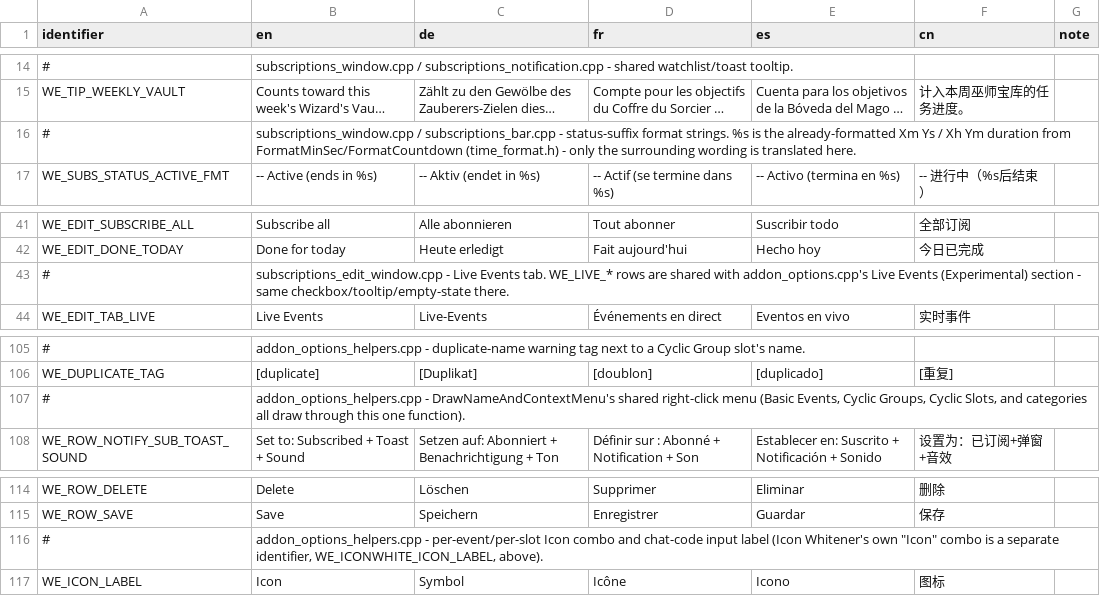
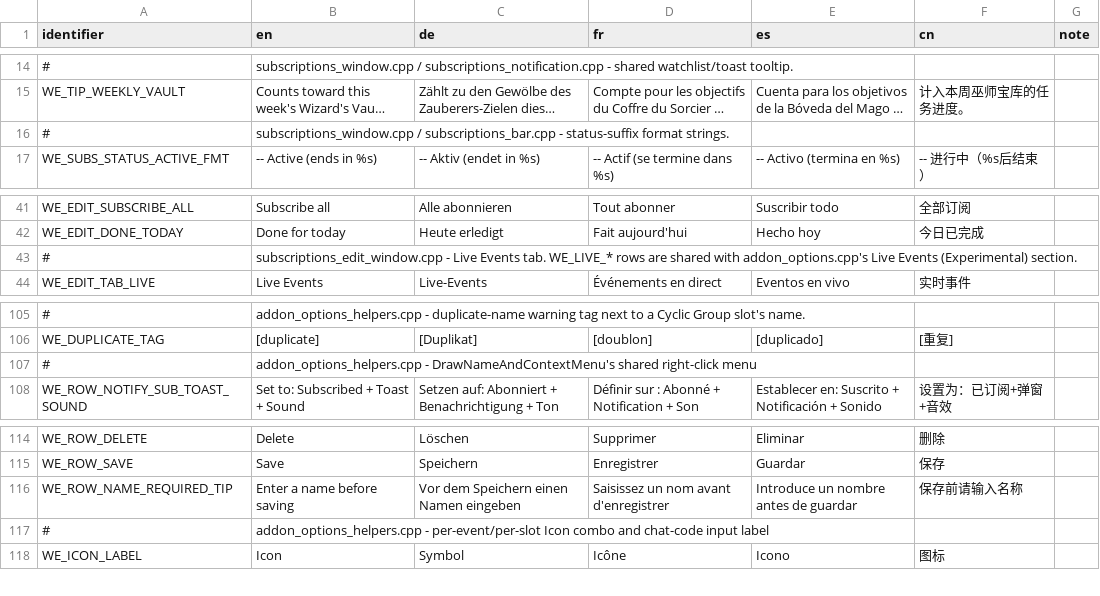
Before and after one commit to Xen0phy/World-Events, a CSV file: resources/localization/ui_strings.csv, drawn as a sheet; only a part is shown, gaps mark what is left out; long unchanged cells end in …; addresses are those after the commit; the diff names each change by its address in the sheet, - before the commit and + after, or states it on an @@ line.

```diff
--- a/resources/localization/ui_strings.csv
+++ b/resources/localization/ui_strings.csv
-B16 (en): …format strings. %s is the already-formatted Xm Ys / Xh Ym duration from FormatMinSec/FormatCountdown (time_format.h) - only the surrounding wording is translated here.
+B16 (en): …format strings.
-B43 (en): …Events (Experimental) section - same checkbox/tooltip/empty-state there.
+B43 (en): …Events (Experimental) section.
-B107 (en): …right-click menu (Basic Events, Cyclic Groups, Cyclic Slots, and categories all draw through this one function).
+B107 (en): …right-click menu
+row 116: WE_ROW_NAME_REQUIRED_TIP | Enter a name before saving | Vor dem Speichern einen Namen eingeben | Saisissez un nom avant d'enregistrer | Introduce un nombre antes de guardar | 保存前请输入名称
-B117 (en): …input label (Icon Whitener's own "Icon" combo is a separate identifier, WE_ICONWHITE_ICON_LABEL, above).
+B117 (en): …input label
```
Also changed, not shown: resources/localization/event_names.csv, 7 other files.
